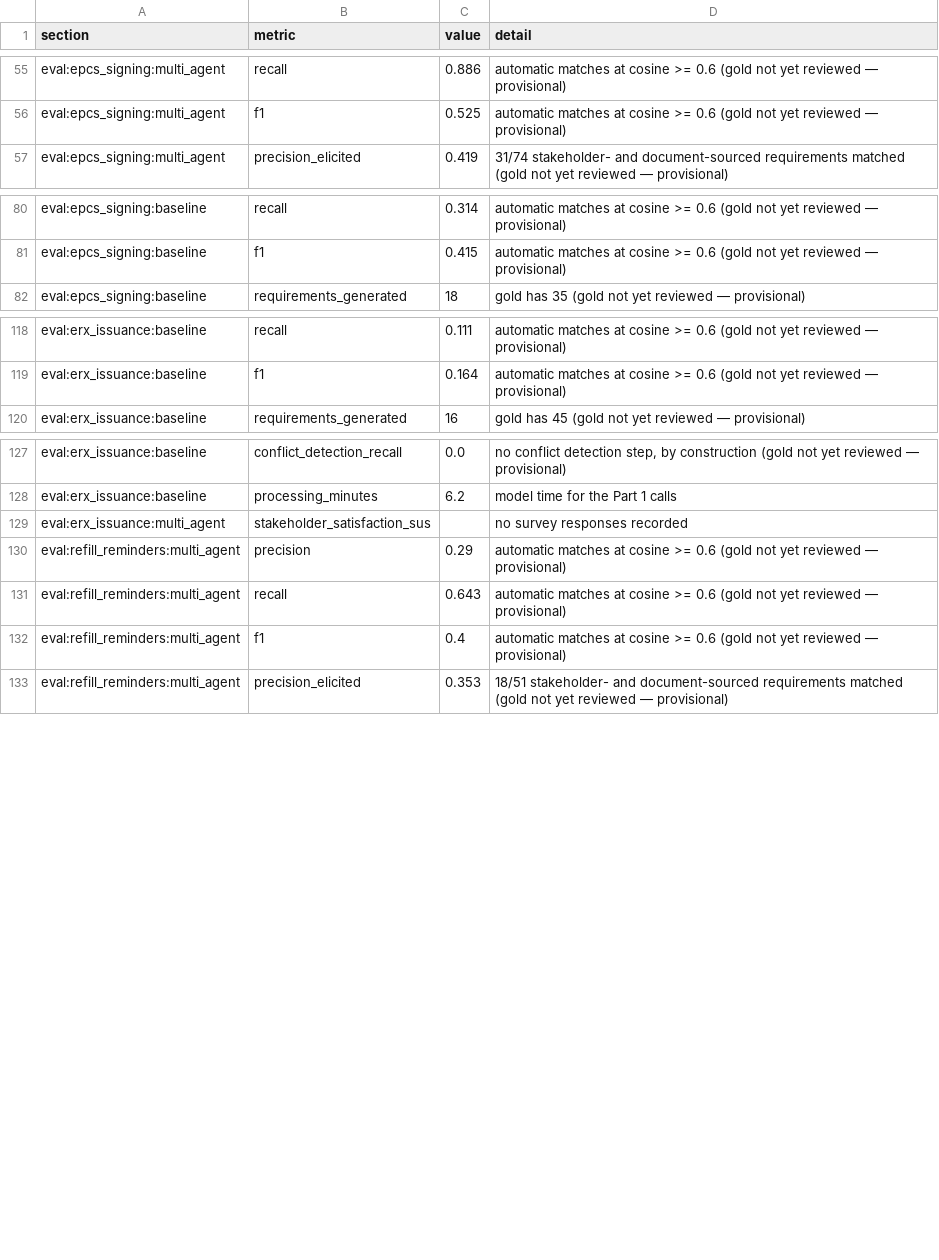
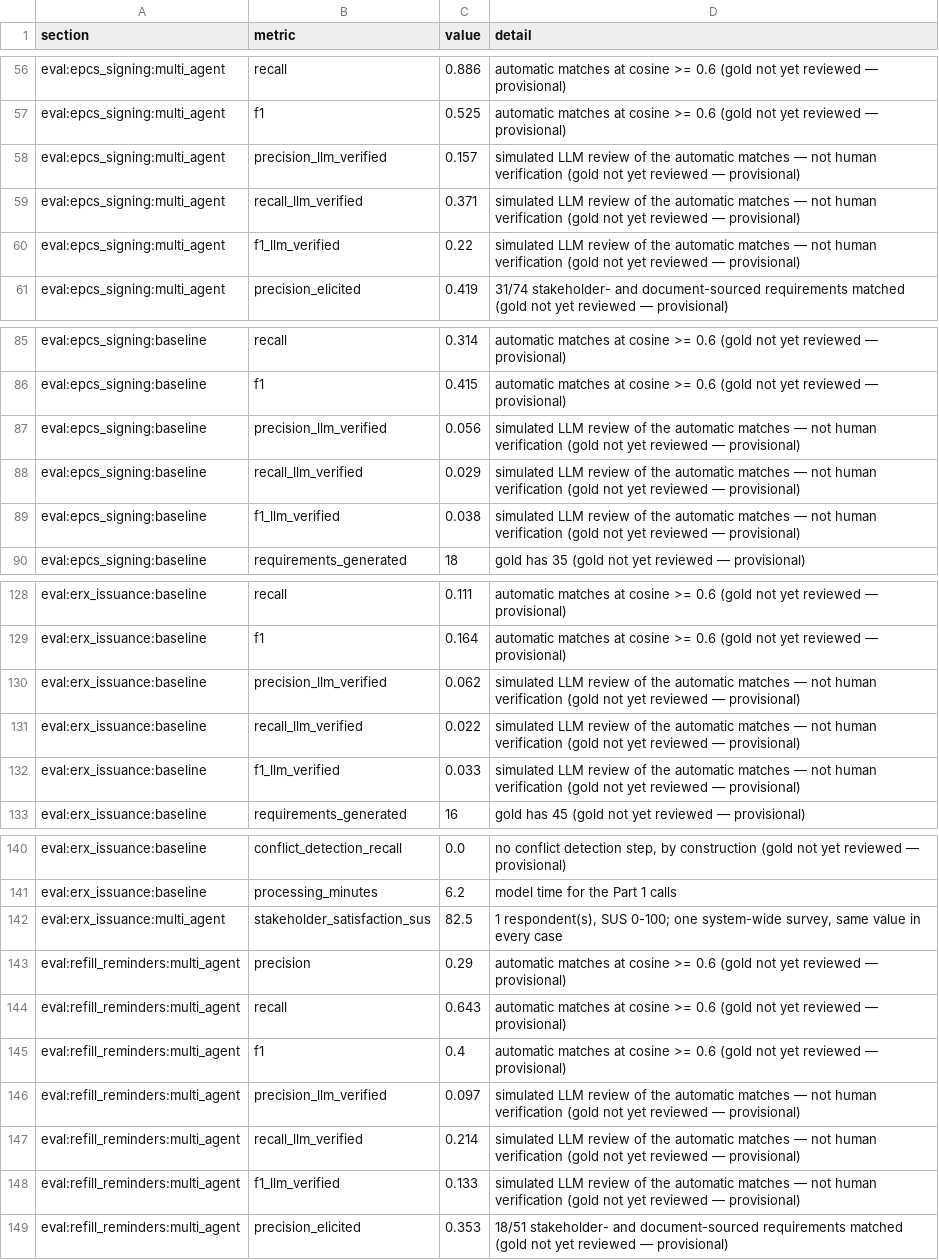
Before and after one commit to somyaknotfound/se-llm-requirement, a CSV file: outputs/metrics_summary.csv, drawn as a sheet; only a part is shown, gaps mark what is left out; the diff covers the shown part only.

```diff
--- a/outputs/metrics_summary.csv
+++ b/outputs/metrics_summary.csv
@@ -56,2 +57,5 @@ eval:epcs_signing:multi_agent,recall,0.886,automatic matches at cosine >= 0.6 (g
 eval:epcs_signing:multi_agent,f1,0.525,automatic matches at cosine >= 0.6 (gold not yet reviewed — provisional)
+eval:epcs_signing:multi_agent,precision_llm_verified,0.157,simulated LLM review of the automatic matches — not human verification (gold not yet reviewed — provisional)
+eval:epcs_signing:multi_agent,recall_llm_verified,0.371,simulated LLM review of the automatic matches — not human verification (gold not yet reviewed — provisional)
+eval:epcs_signing:multi_agent,f1_llm_verified,0.22,simulated LLM review of the automatic matches — not human verification (gold not yet reviewed — provisional)
 eval:epcs_signing:multi_agent,precision_elicited,0.419,31/74 stakeholder- and document-sourced requirements matched (gold not yet reviewed — provisional)
@@ -81,2 +86,5 @@ eval:epcs_signing:baseline,recall,0.314,automatic matches at cosine >= 0.6 (gold
 eval:epcs_signing:baseline,f1,0.415,automatic matches at cosine >= 0.6 (gold not yet reviewed — provisional)
+eval:epcs_signing:baseline,precision_llm_verified,0.056,simulated LLM review of the automatic matches — not human verification (gold not yet reviewed — provisional)
+eval:epcs_signing:baseline,recall_llm_verified,0.029,simulated LLM review of the automatic matches — not human verification (gold not yet reviewed — provisional)
+eval:epcs_signing:baseline,f1_llm_verified,0.038,simulated LLM review of the automatic matches — not human verification (gold not yet reviewed — provisional)
 eval:epcs_signing:baseline,requirements_generated,18,gold has 35 (gold not yet reviewed — provisional)
@@ -119,2 +129,5 @@ eval:erx_issuance:baseline,recall,0.111,automatic matches at cosine >= 0.6 (gold
 eval:erx_issuance:baseline,f1,0.164,automatic matches at cosine >= 0.6 (gold not yet reviewed — provisional)
+eval:erx_issuance:baseline,precision_llm_verified,0.062,simulated LLM review of the automatic matches — not human verification (gold not yet reviewed — provisional)
+eval:erx_issuance:baseline,recall_llm_verified,0.022,simulated LLM review of the automatic matches — not human verification (gold not yet reviewed — provisional)
+eval:erx_issuance:baseline,f1_llm_verified,0.033,simulated LLM review of the automatic matches — not human verification (gold not yet reviewed — provisional)
 eval:erx_issuance:baseline,requirements_generated,16,gold has 45 (gold not yet reviewed — provisional)
@@ -128,3 +141,3 @@ eval:erx_issuance:baseline,conflict_detection_recall,0.0,"no conflict detection
 eval:erx_issuance:baseline,processing_minutes,6.2,model time for the Part 1 calls
-eval:erx_issuance:multi_agent,stakeholder_satisfaction_sus,,no survey responses recorded
+eval:erx_issuance:multi_agent,stakeholder_satisfaction_sus,82.5,"1 respondent(s), SUS 0-100; one system-wide survey, same value in every case"
 eval:refill_reminders:multi_agent,precision,0.29,automatic matches at cosine >= 0.6 (gold not yet reviewed — provisional)
@@ -132,2 +145,5 @@ eval:refill_reminders:multi_agent,recall,0.643,automatic matches at cosine >= 0.
 eval:refill_reminders:multi_agent,f1,0.4,automatic matches at cosine >= 0.6 (gold not yet reviewed — provisional)
+eval:refill_reminders:multi_agent,precision_llm_verified,0.097,simulated LLM review of the automatic matches — not human verification (gold not yet reviewed — provisional)
+eval:refill_reminders:multi_agent,recall_llm_verified,0.214,simulated LLM review of the automatic matches — not human verification (gold not yet reviewed — provisional)
+eval:refill_reminders:multi_agent,f1_llm_verified,0.133,simulated LLM review of the automatic matches — not human verification (gold not yet reviewed — provisional)
 eval:refill_reminders:multi_agent,precision_elicited,0.353,18/51 stakeholder- and document-sourced requirements matched (gold not yet reviewed — provisional)
```
Also changed, not shown: 8 added rows and 14 edited cells elsewhere in this file, outputs/adjudication_worksheet.csv, outputs/cases/epcs_signing/matches_multi_agent.csv, 53 other files.
